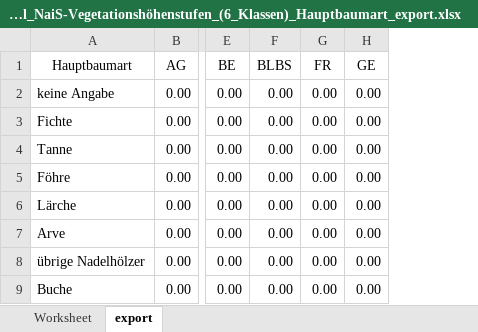
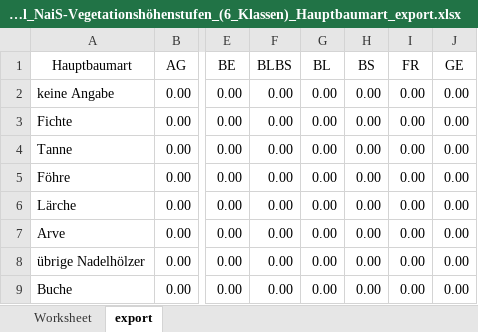
Before and after one commit to zischg/sensitivewaldstandorteCH, an Excel workbook: LFI5_Stammzahl_NaiS-Vegetationshöhenstufen_(6_Klassen)_Hauptbaumart_export.xlsx, sheet export, drawn as a sheet; only a part is shown, gaps mark what is left out; values as stored, in another font and other column widths than the file's, no borders; the diff names each change by its address in the sheet, - before the commit and + after, or states it on an @@ line.

```diff
--- a/LFI5_Stammzahl_NaiS-Vegetationshöhenstufen_(6_Klassen)_Hauptbaumart_export.xlsx (sheet export)
+++ b/LFI5_Stammzahl_NaiS-Vegetationshöhenstufen_(6_Klassen)_Hauptbaumart_export.xlsx (sheet export)
+column G (BL), rows 2-9: all 0.00
+column H (BS), rows 2-9: all 0.00
```
Also changed, not shown: GR_nais_einheiten_unique_v2_bh_mf.xlsx, 6 other files.
